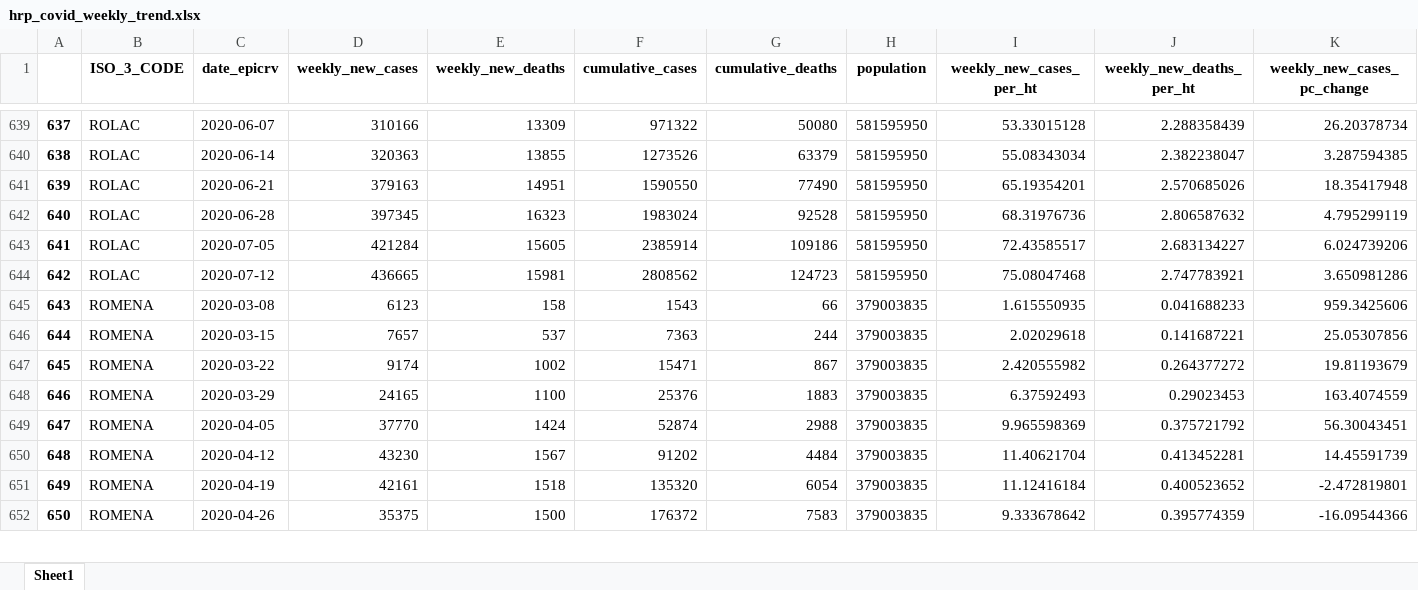
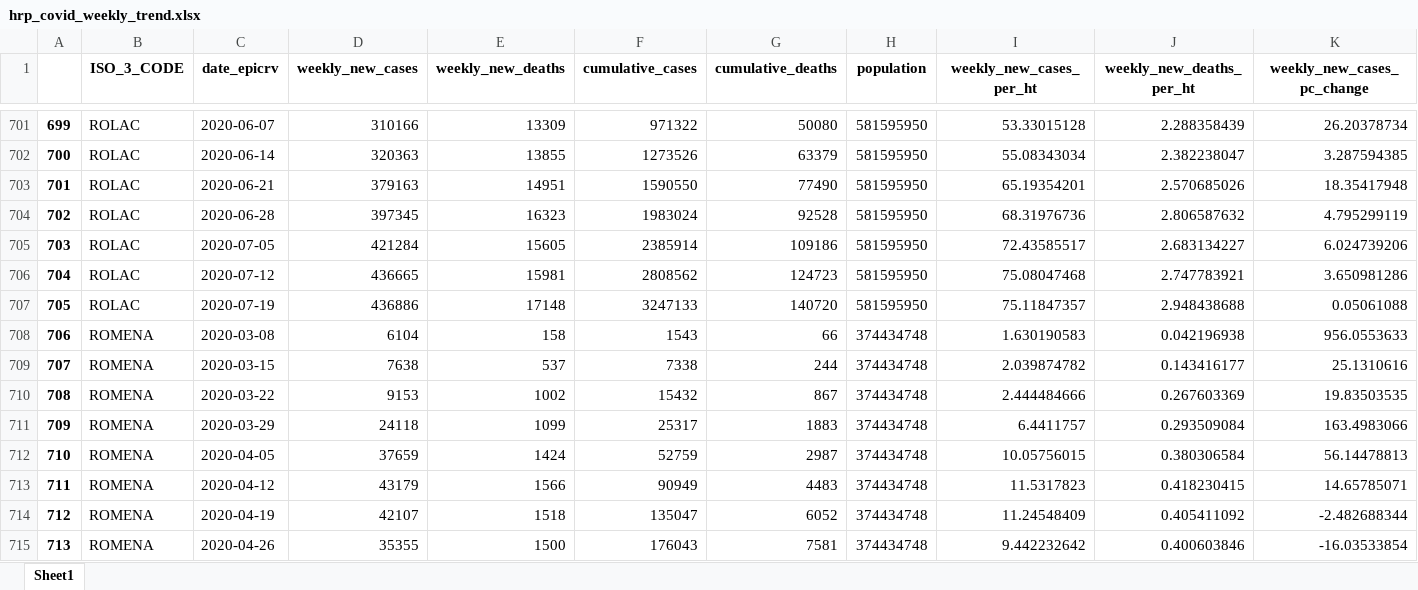
Before and after one commit to OCHA-DAP/pa-COVID-trend-analysis, an Excel workbook: hrp_covid_weekly_trend.xlsx, sheet Sheet1, drawn as a sheet; only a part is shown, gaps mark what is left out; values as stored, in another font and other column widths than the file's, no borders; removed rows and columns are numbered as before the commit, all else as after; rows hold the shown columns only; the diff covers the shown part only; the diff names each change by its address in the sheet, - before the commit and + after, or states it on an @@ line.

```diff
--- a/hrp_covid_weekly_trend.xlsx (sheet Sheet1)
+++ b/hrp_covid_weekly_trend.xlsx (sheet Sheet1)
@@ column A renumbered between rows 12 and 980 @@
+row 707: 705 | ROLAC | 2020-07-19 | 436886 | 17148 | 3247133 | 140720 | 581595950 | 75.11847357 | 2.948438688 | 0.05061088
-D708 (weekly_new_cases): 6123
+D708 (weekly_new_cases): 6104
-H708:H710 (population): 379003835
+H708:H710 (population): 374434748
-I708 (weekly_new_cases_per_ht): 1.615550935
+I708 (weekly_new_cases_per_ht): 1.630190583
-J708 (weekly_new_deaths_per_ht): 0.041688233
+J708 (weekly_new_deaths_per_ht): 0.042196938
-K708 (weekly_new_cases_pc_change): 959.3425606
+K708 (weekly_new_cases_pc_change): 956.0553633
-D709 (weekly_new_cases): 7657
+D709 (weekly_new_cases): 7638
-F709 (cumulative_cases): 7363
+F709 (cumulative_cases): 7338
-I709 (weekly_new_cases_per_ht): 2.02029618
+I709 (weekly_new_cases_per_ht): 2.039874782
-J709 (weekly_new_deaths_per_ht): 0.141687221
+J709 (weekly_new_deaths_per_ht): 0.143416177
-K709 (weekly_new_cases_pc_change): 25.05307856
+K709 (weekly_new_cases_pc_change): 25.1310616
-D710 (weekly_new_cases): 9174
+D710 (weekly_new_cases): 9153
-F710 (cumulative_cases): 15471
+F710 (cumulative_cases): 15432
-I710 (weekly_new_cases_per_ht): 2.420555982
+I710 (weekly_new_cases_per_ht): 2.444484666
-J710 (weekly_new_deaths_per_ht): 0.264377272
+J710 (weekly_new_deaths_per_ht): 0.267603369
-K710 (weekly_new_cases_pc_change): 19.81193679
+K710 (weekly_new_cases_pc_change): 19.83503535
-row 648: 646 | ROMENA | 2020-03-29 | 24165 | 1100 | 25376 | 1883 | 379003835 | 6.37592493 | 0.29023453 | 163.4074559
-row 649: 647 | ROMENA | 2020-04-05 | 37770 | 1424 | 52874 | 2988 | 379003835 | 9.965598369 | 0.375721792 | 56.30043451
-row 650: 648 | ROMENA | 2020-04-12 | 43230 | 1567 | 91202 | 4484 | 379003835 | 11.40621704 | 0.413452281 | 14.45591739
-row 651: 649 | ROMENA | 2020-04-19 | 42161 | 1518 | 135320 | 6054 | 379003835 | 11.12416184 | 0.400523652 | -2.472819801
+row 711: 709 | ROMENA | 2020-03-29 | 24118 | 1099 | 25317 | 1883 | 374434748 | 6.4411757 | 0.293509084 | 163.4983066
+row 712: 710 | ROMENA | 2020-04-05 | 37659 | 1424 | 52759 | 2987 | 374434748 | 10.05756015 | 0.380306584 | 56.14478813
+row 713: 711 | ROMENA | 2020-04-12 | 43179 | 1566 | 90949 | 4483 | 374434748 | 11.5317823 | 0.418230415 | 14.65785071
+row 714: 712 | ROMENA | 2020-04-19 | 42107 | 1518 | 135047 | 6052 | 374434748 | 11.24548409 | 0.405411092 | -2.482688344
-D715 (weekly_new_cases): 35375
+D715 (weekly_new_cases): 35355
-F715 (cumulative_cases): 176372
+F715 (cumulative_cases): 176043
-G715 (cumulative_deaths): 7583
+G715 (cumulative_deaths): 7581
-H715 (population): 379003835
+H715 (population): 374434748
-I715 (weekly_new_cases_per_ht): 9.333678642
+I715 (weekly_new_cases_per_ht): 9.442232642
-J715 (weekly_new_deaths_per_ht): 0.395774359
+J715 (weekly_new_deaths_per_ht): 0.400603846
-K715 (weekly_new_cases_pc_change): -16.09544366
+K715 (weekly_new_cases_pc_change): -16.03533854
```
Also changed, not shown: 90 added rows, 7 removed rows and 28 edited cells elsewhere in this sheet, 3 other files.
